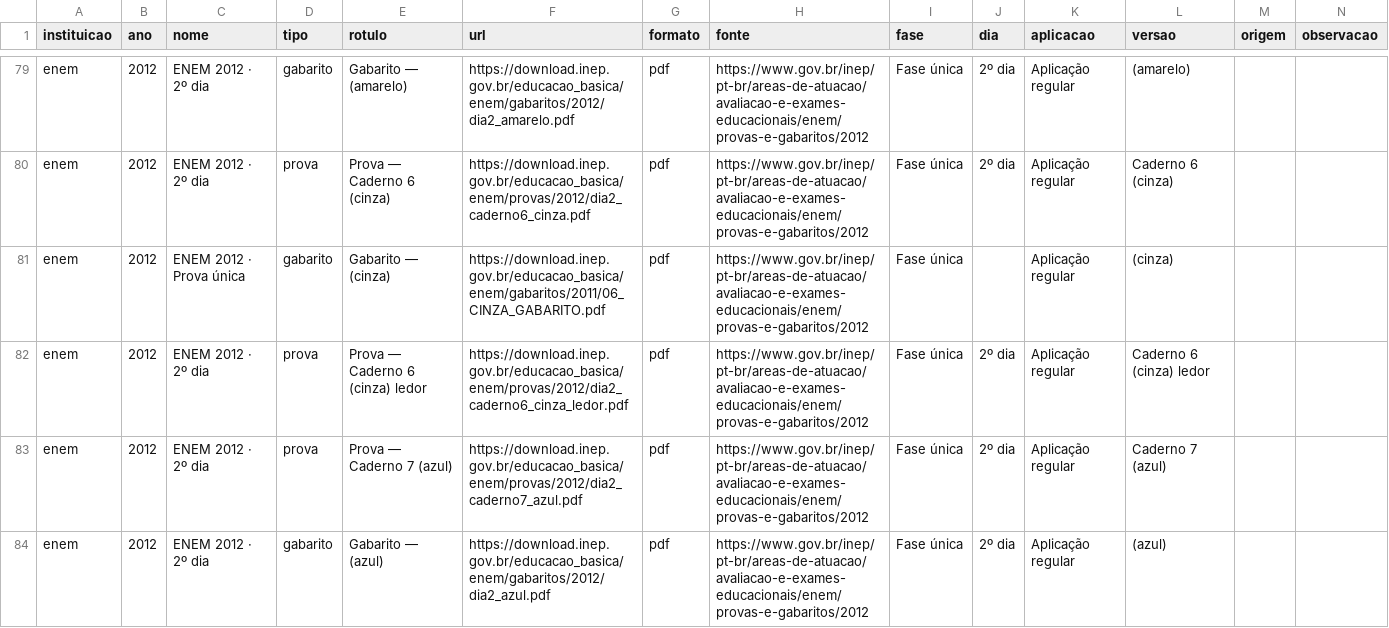
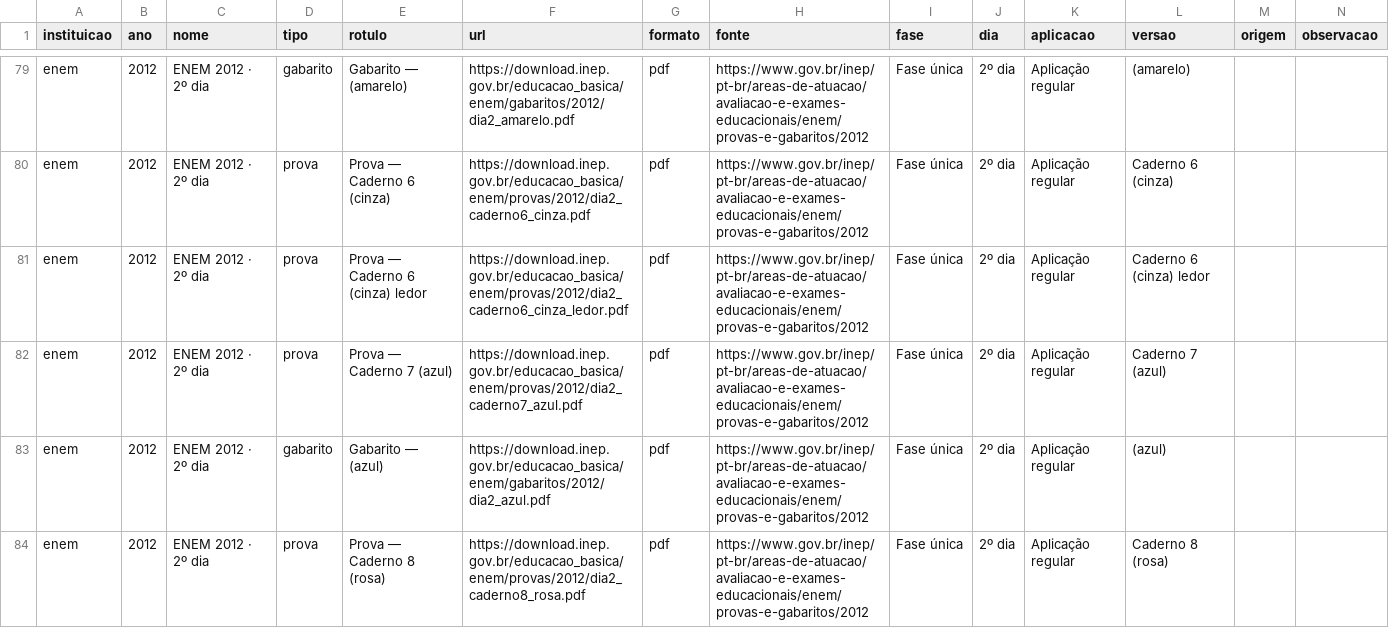
Before and after one commit to md4401/Questeca, a CSV file: provas-gabaritos/data/coleta/enem.csv, drawn as a sheet; only a part is shown, gaps mark what is left out; the shorter side is filled out with more unchanged rows.

```diff
--- a/provas-gabaritos/data/coleta/enem.csv
+++ b/provas-gabaritos/data/coleta/enem.csv
@@ -80,3 +80,2 @@ enem;2012;ENEM 2012 · 2º dia;gabarito;Gabarito — (amarelo);https://download.
 enem;2012;ENEM 2012 · 2º dia;prova;Prova — Caderno 6 (cinza);https://download.inep.gov.br/educacao_basica/enem/provas/2012/dia2_caderno6_cinza.pdf;pdf;https://www.gov.br/inep/pt-br/areas-de-atuacao/avaliacao-e-exames-educacionais/enem/provas-e-gabaritos/2012;Fase única;2º dia;Aplicação regular;Caderno 6 (cinza);;
-enem;2012;ENEM 2012 · Prova única;gabarito;Gabarito — (cinza);https://download.inep.gov.br/educacao_basica/enem/gabaritos/2011/06_CINZA_GABARITO.pdf;pdf;https://www.gov.br/inep/pt-br/areas-de-atuacao/avaliacao-e-exames-educacionais/enem/provas-e-gabaritos/2012;Fase única;;Aplicação regular;(cinza);;
 enem;2012;ENEM 2012 · 2º dia;prova;Prova — Caderno 6 (cinza) ledor;https://download.inep.gov.br/educacao_basica/enem/provas/2012/dia2_caderno6_cinza_ledor.pdf;pdf;https://www.gov.br/inep/pt-br/areas-de-atuacao/avaliacao-e-exames-educacionais/enem/provas-e-gabaritos/2012;Fase única;2º dia;Aplicação regular;Caderno 6 (cinza) ledor;;
```
Also changed, not shown: provas-gabaritos/data/coleta/pas-unb.csv, 6 other files.
